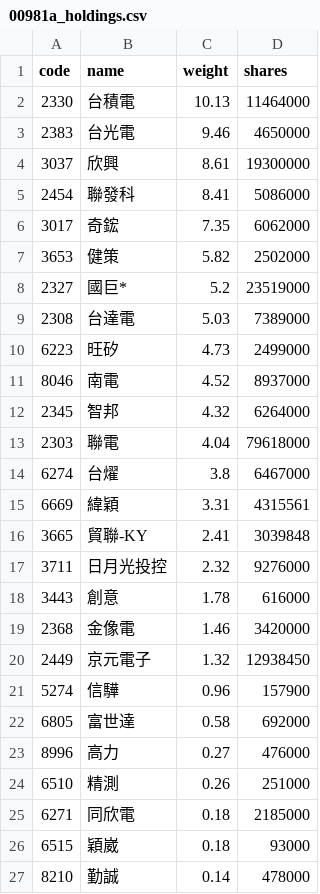
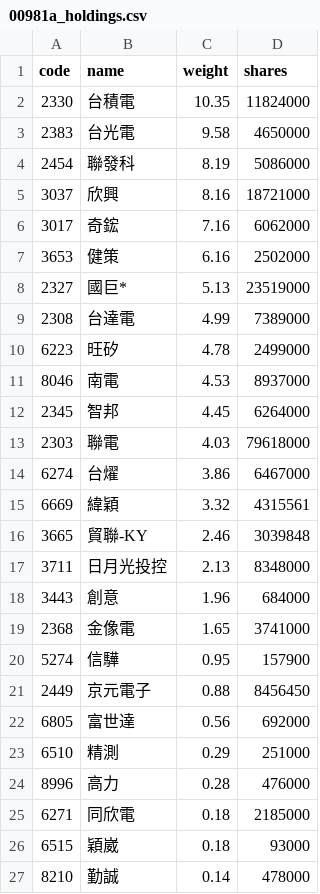
Before and after one commit to eceeff/etf_bot_for00981a, a CSV file: 00981a_holdings.csv, drawn as a sheet; only a part is shown.

```diff
--- a/00981a_holdings.csv
+++ b/00981a_holdings.csv
@@ -1,25 +1,25 @@
 code,name,weight,shares
-2330,台積電,10.13,11464000
-2383,台光電,9.46,4650000
-3037,欣興,8.61,19300000
-2454,聯發科,8.41,5086000
-3017,奇鋐,7.35,6062000
-3653,健策,5.82,2502000
-2327,國巨*,5.2,23519000
-2308,台達電,5.03,7389000
-6223,旺矽,4.73,2499000
-8046,南電,4.52,8937000
-2345,智邦,4.32,6264000
-2303,聯電,4.04,79618000
-6274,台燿,3.8,6467000
-6669,緯穎,3.31,4315561
-3665,貿聯-KY,2.41,3039848
-3711,日月光投控,2.32,9276000
-3443,創意,1.78,616000
-2368,金像電,1.46,3420000
-2449,京元電子,1.32,12938450
-5274,信驊,0.96,157900
-6805,富世達,0.58,692000
-8996,高力,0.27,476000
-6510,精測,0.26,251000
+2330,台積電,10.35,11824000
+2383,台光電,9.58,4650000
+2454,聯發科,8.19,5086000
+3037,欣興,8.16,18721000
+3017,奇鋐,7.16,6062000
+3653,健策,6.16,2502000
+2327,國巨*,5.13,23519000
+2308,台達電,4.99,7389000
+6223,旺矽,4.78,2499000
+8046,南電,4.53,8937000
+2345,智邦,4.45,6264000
+2303,聯電,4.03,79618000
+6274,台燿,3.86,6467000
+6669,緯穎,3.32,4315561
+3665,貿聯-KY,2.46,3039848
+3711,日月光投控,2.13,8348000
+3443,創意,1.96,684000
+2368,金像電,1.65,3741000
+5274,信驊,0.95,157900
+2449,京元電子,0.88,8456450
+6805,富世達,0.56,692000
+6510,精測,0.29,251000
+8996,高力,0.28,476000
 6271,同欣電,0.18,2185000
```
